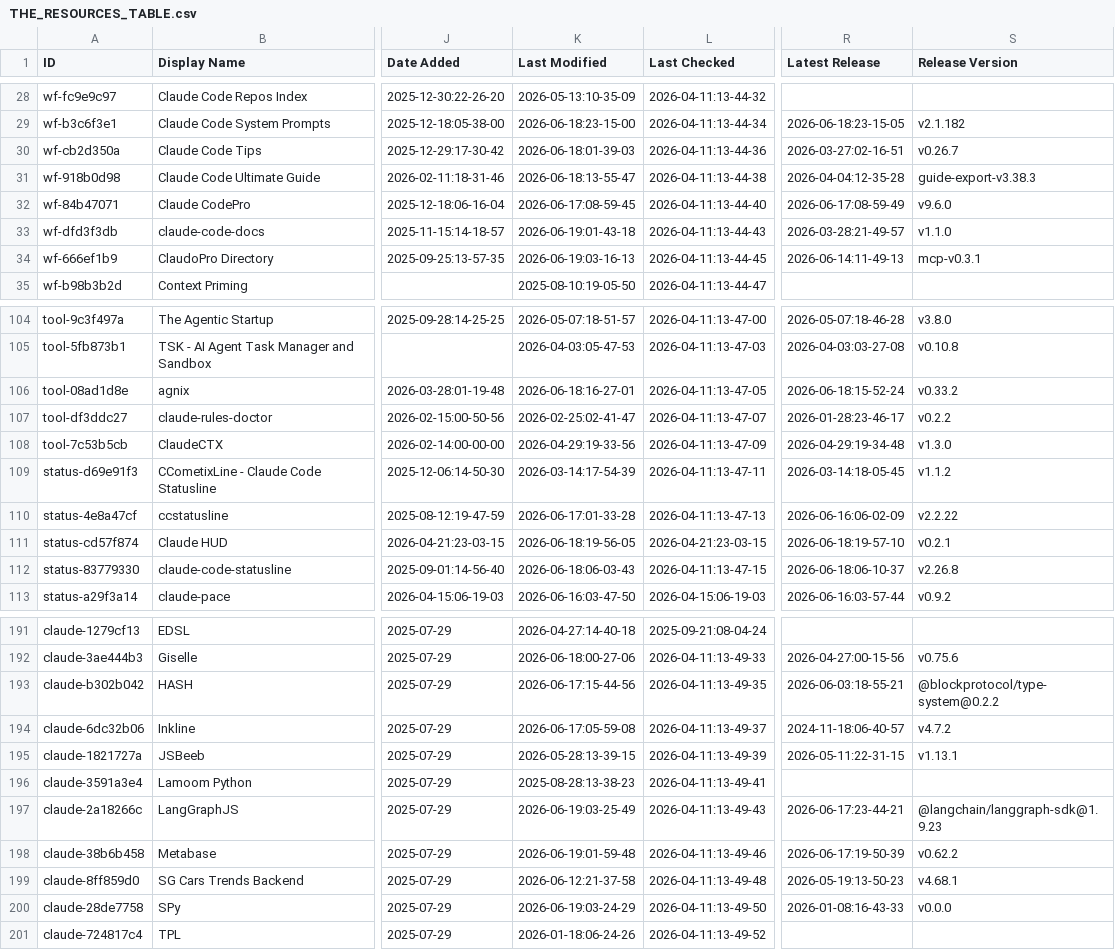
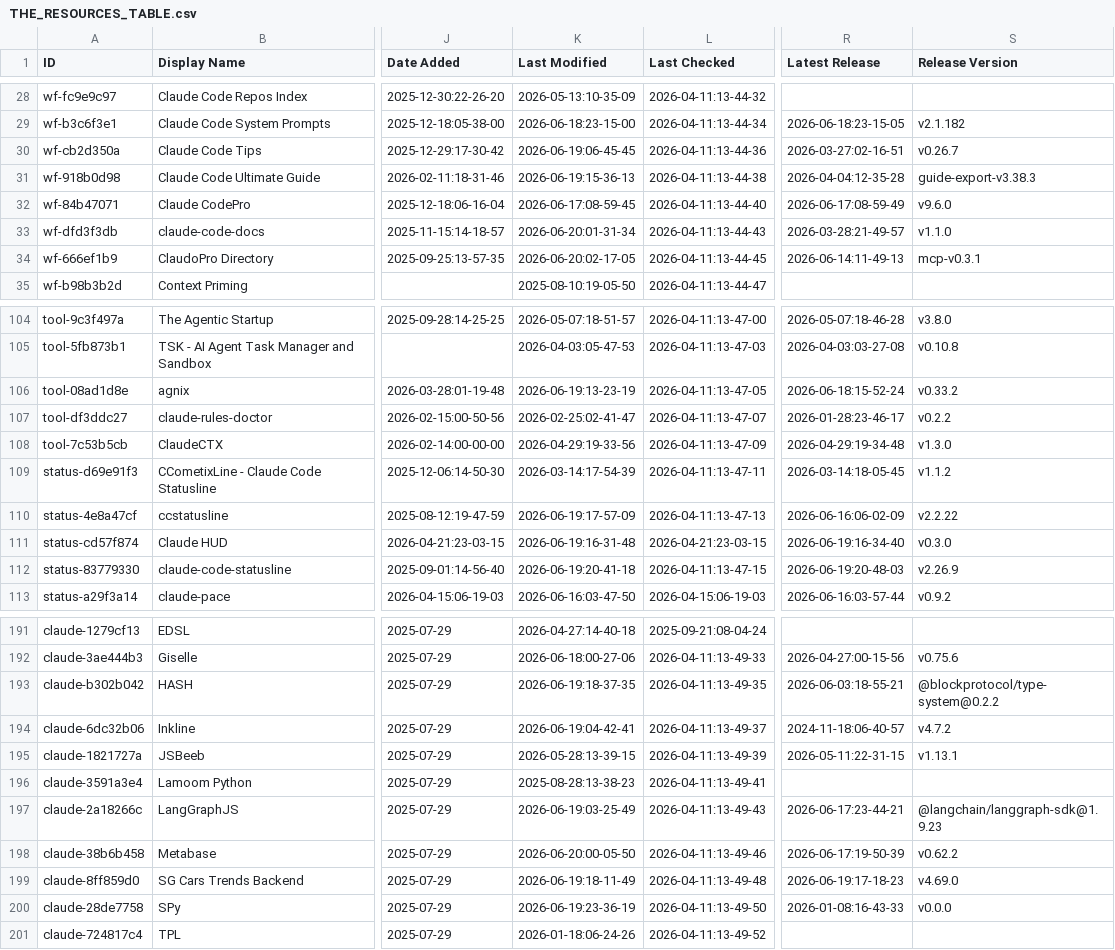
Before and after one commit to bobitluo/awesome-claude-code, a CSV file: THE_RESOURCES_TABLE.csv, drawn as a sheet; only a part is shown, gaps mark what is left out; the diff covers the shown part only; the diff names each change by its address in the sheet, - before the commit and + after, or states it on an @@ line.

```diff
--- a/THE_RESOURCES_TABLE.csv
+++ b/THE_RESOURCES_TABLE.csv
-K30 (Last Modified): 2026-06-18:01-39-03
+K30 (Last Modified): 2026-06-19:06-45-45
-K31 (Last Modified): 2026-06-18:13-55-47
+K31 (Last Modified): 2026-06-19:15-36-13
-K33 (Last Modified): 2026-06-19:01-43-18
+K33 (Last Modified): 2026-06-20:01-31-34
-K34 (Last Modified): 2026-06-19:03-16-13
+K34 (Last Modified): 2026-06-20:02-17-05
-K106 (Last Modified): 2026-06-18:16-27-01
+K106 (Last Modified): 2026-06-19:13-23-19
-K110 (Last Modified): 2026-06-17:01-33-28
+K110 (Last Modified): 2026-06-19:17-57-09
-K111 (Last Modified): 2026-06-18:19-56-05
+K111 (Last Modified): 2026-06-19:16-31-48
-R111 (Latest Release): 2026-06-18:19-57-10
+R111 (Latest Release): 2026-06-19:16-34-40
-S111 (Release Version): v0.2.1
+S111 (Release Version): v0.3.0
-K112 (Last Modified): 2026-06-18:06-03-43
+K112 (Last Modified): 2026-06-19:20-41-18
-R112 (Latest Release): 2026-06-18:06-10-37
+R112 (Latest Release): 2026-06-19:20-48-03
-S112 (Release Version): v2.26.8
+S112 (Release Version): v2.26.9
-K193 (Last Modified): 2026-06-17:15-44-56
+K193 (Last Modified): 2026-06-19:18-37-35
-K194 (Last Modified): 2026-06-17:05-59-08
+K194 (Last Modified): 2026-06-19:04-42-41
-K198 (Last Modified): 2026-06-19:01-59-48
+K198 (Last Modified): 2026-06-20:00-05-50
-K199 (Last Modified): 2026-06-12:21-37-58
+K199 (Last Modified): 2026-06-19:18-11-49
-R199 (Latest Release): 2026-05-19:13-50-23
+R199 (Latest Release): 2026-06-19:17-18-23
-S199 (Release Version): v4.68.1
+S199 (Release Version): v4.69.0
-K200 (Last Modified): 2026-06-19:03-24-29
+K200 (Last Modified): 2026-06-19:23-36-19
```
Also changed, not shown: 11 edited cells elsewhere in this file.
